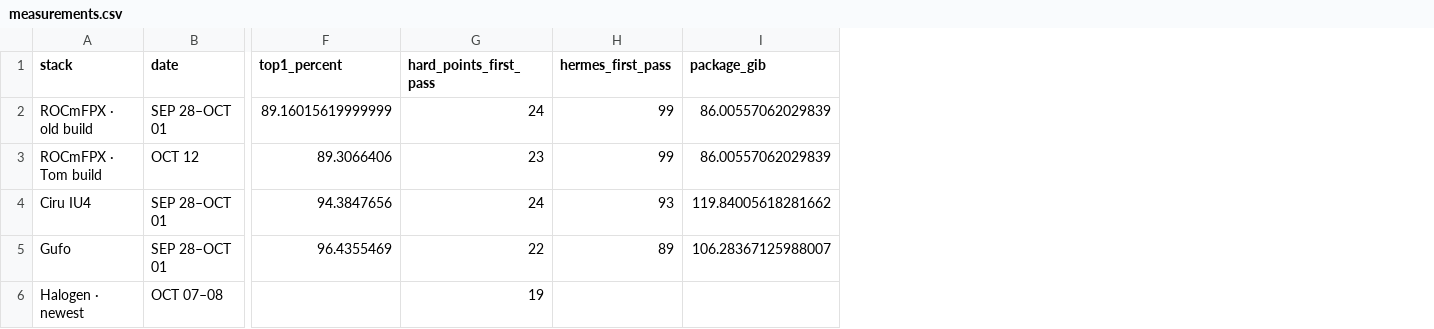
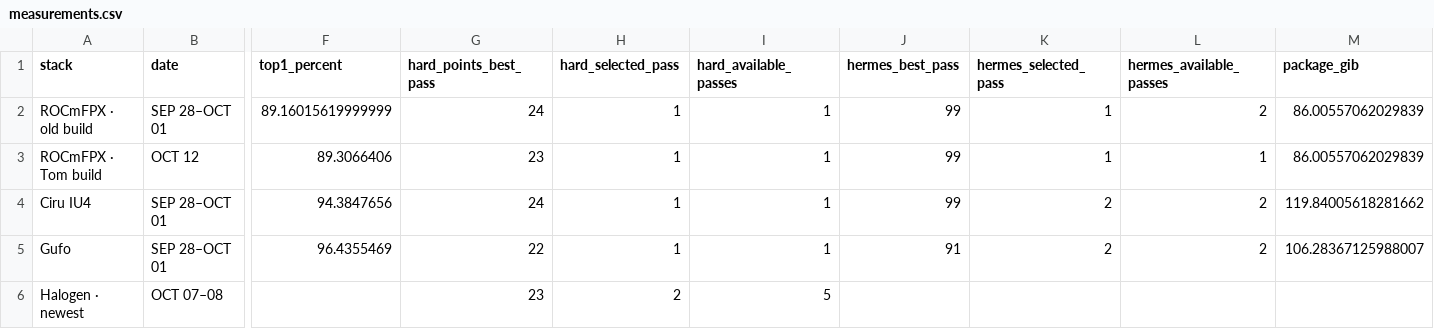
Before and after one commit to ciru-ai/benchmarks, a CSV file: research/tom-turney-expert-optimization/data/measurements.csv, drawn as a sheet; only a part is shown, gaps mark what is left out; addresses are those after the commit; the diff names each change by its address in the sheet, - before the commit and + after, or states it on an @@ line.

Commit message:
Show each stack best saved whole pass in the comparison race

```diff
--- a/research/tom-turney-expert-optimization/data/measurements.csv
+++ b/research/tom-turney-expert-optimization/data/measurements.csv
+column H (hard_selected_pass), rows 2-6: 1 | 1 | 1 | 1 | 2
+column I (hard_available_passes), rows 2-6: 1 | 1 | 1 | 1 | 5
+column K (hermes_selected_pass), rows 2-5: 1 | 1 | 2 | 2
+column L (hermes_available_passes), rows 2-5: 2 | 1 | 2 | 2
-G1: hard_points_first_pass
+G1: hard_points_best_pass
-J1: hermes_first_pass
+J1: hermes_best_pass
-J4 (hermes_best_pass): 93
+J4 (hermes_best_pass): 99
-J5 (hermes_best_pass): 89
+J5 (hermes_best_pass): 91
-G6 (hard_points_best_pass): 19
+G6 (hard_points_best_pass): 23
```
Also changed, not shown: 9 other files.
